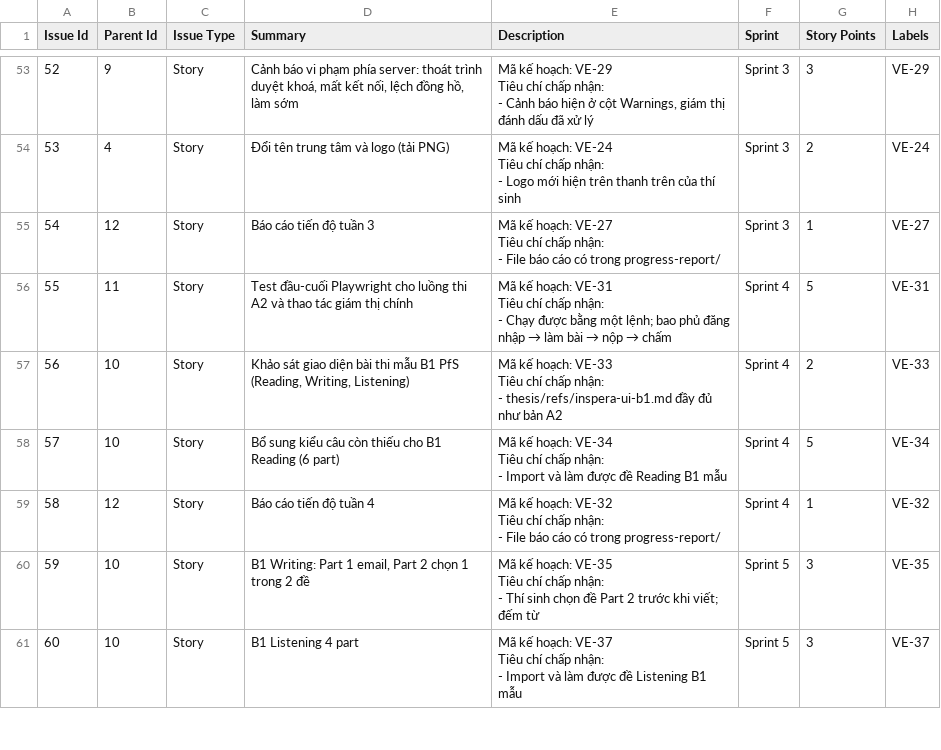
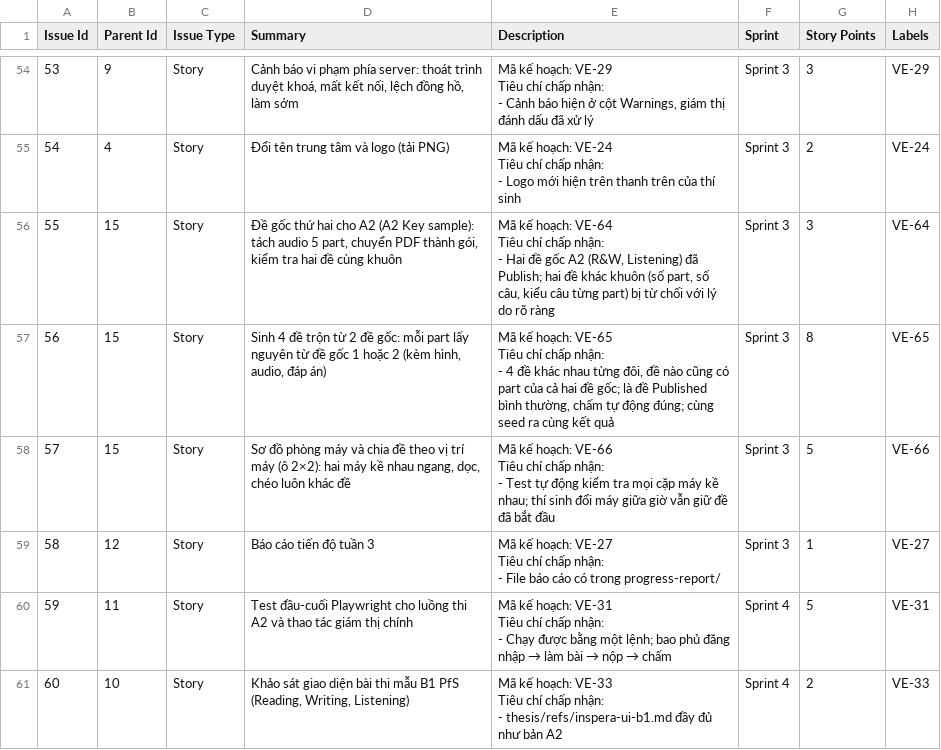
Before and after one commit to trhlow/cambridge-exam-prep, a CSV file: .planning/2026-10-10-sprint-plan/jira-backlog.csv, drawn as a sheet; only a part is shown, gaps mark what is left out; the shorter side is filled out with more unchanged rows; ↵ is a line break in a cell; the diff covers the shown part only; the diff names each change by its address in the sheet, - before the commit and + after, or states it on an @@ line.

Commit message:
docs(plan): paper shuffling epic E15 (VE-64…68) and the new A2/B1 source sets
Victory asked on 20/10 for two source papers per section to be mixed into
four papers, with neighbouring computers never on the same one. Planned
part-by-part mixing and a 2x2 seat pattern; open questions in findings.md.
The new sample sets live in setup/exam-package/sources (git-ignored).

```diff
--- a/.planning/2026-10-10-sprint-plan/jira-backlog.csv
+++ b/.planning/2026-10-10-sprint-plan/jira-backlog.csv
@@ column A (Issue Id) renumbered from row 17 down @@
+row 56: 55 | 15 | Story | Đề gốc thứ hai cho A2 (A2 Key sample): tách audio 5 part, chuyển PDF thành gói, kiểm tra hai đề cùng khuôn | Mã kế hoạch: VE-64 ↵ Tiêu chí chấp nhận: ↵ - Hai đề gốc A2 (R&W, Listening) đã Publish; hai đề khác khuôn (số part, số câu, kiểu câu từng part) bị từ chối với lý do rõ ràng | Sprint 3 | 3 | VE-64
+row 57: 56 | 15 | Story | Sinh 4 đề trộn từ 2 đề gốc: mỗi part lấy nguyên từ đề gốc 1 hoặc 2 (kèm hình, audio, đáp án) | Mã kế hoạch: VE-65 ↵ Tiêu chí chấp nhận: ↵ - 4 đề khác nhau từng đôi, đề nào cũng có part của cả hai đề gốc; là đề Published bình thường, chấm tự động đúng; cùng seed ra cùng kết quả | Sprint 3 | 8 | VE-65
+row 58: 57 | 15 | Story | Sơ đồ phòng máy và chia đề theo vị trí máy (ô 2×2): hai máy kề nhau ngang, dọc, chéo luôn khác đề | Mã kế hoạch: VE-66 ↵ Tiêu chí chấp nhận: ↵ - Test tự động kiểm tra mọi cặp máy kề nhau; thí sinh đổi máy giữa giờ vẫn giữ đề đã bắt đầu | Sprint 3 | 5 | VE-66
```
Also changed, not shown: 3 added rows elsewhere in this file, 6 other files.
